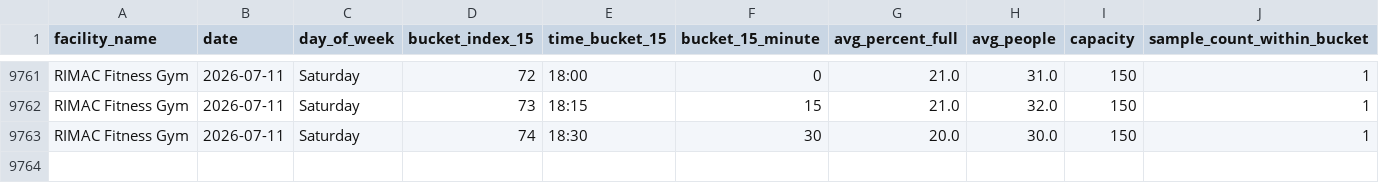
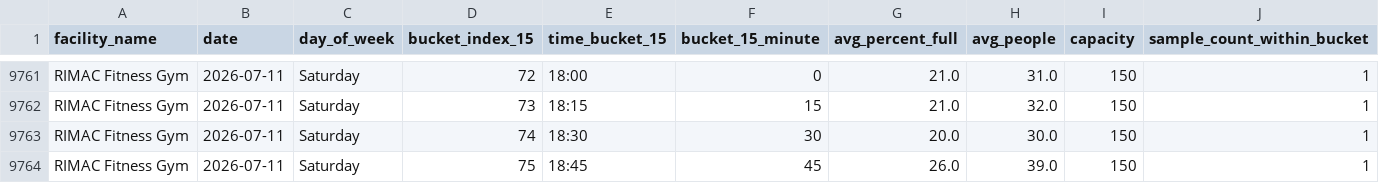
Before and after one commit to aarond67/ucsd-gym-tracker, a CSV file: ucsd_occupancy_predictor_15min.csv, drawn as a sheet; only a part is shown, gaps mark what is left out; rows hold the shown columns only; the diff names each change by its address in the sheet, - before the commit and + after, or states it on an @@ line.

Commit message:
update occupancy data 2026-07-11 18:45:05

```diff
--- a/ucsd_occupancy_predictor_15min.csv
+++ b/ucsd_occupancy_predictor_15min.csv
+row 9764: RIMAC Fitness Gym | 2026-07-11 | Saturday | 75 | 18:45 | 45 | 26.0 | 39.0 | 150 | 1
```
Also changed, not shown: 3 other files.
